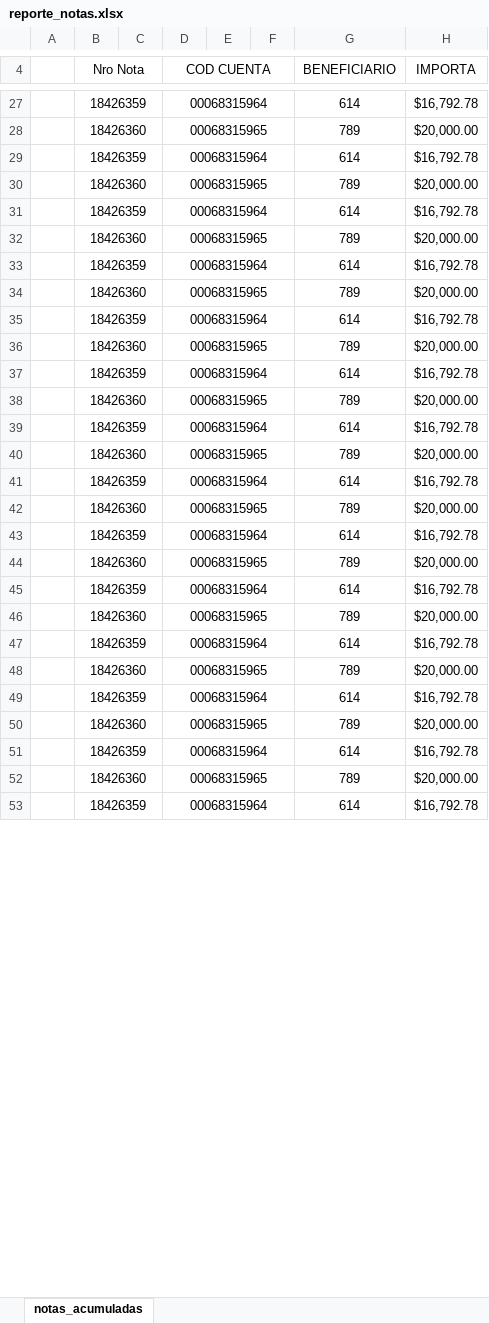
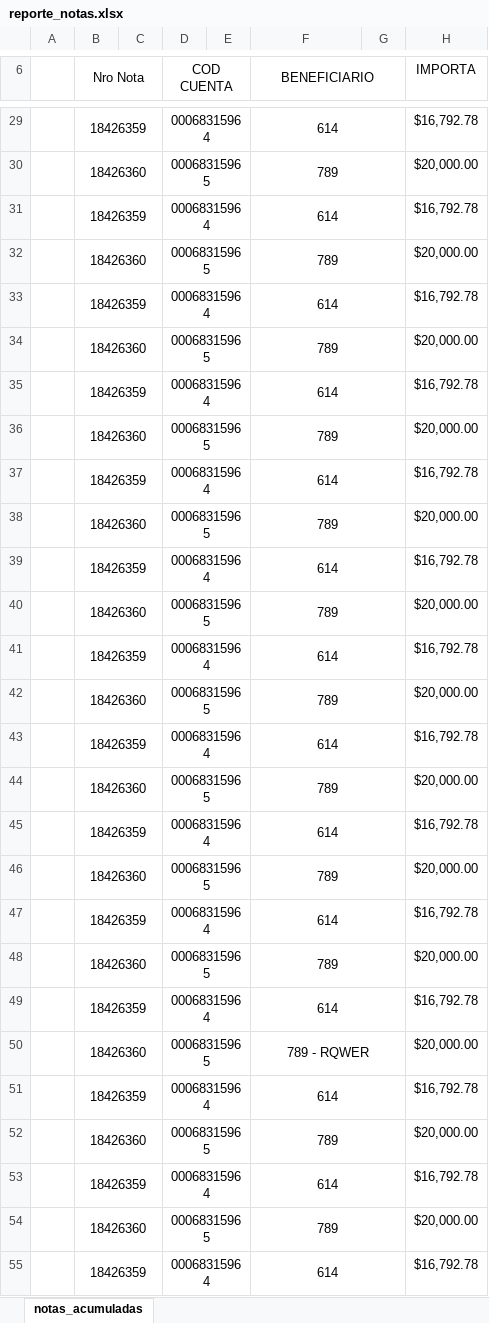
Before and after one commit to Miguel-Sanchez241001/mepeco, an Excel workbook: out/reporte_notas.xlsx, sheet notas_acumuladas, drawn as a sheet; only a part is shown, gaps mark what is left out; values as stored, in another font and other column widths than the file's, no borders; charts and pictures not drawn; removed rows and columns are numbered as before the commit, all else as after; the diff covers the shown part only; the diff names each change by its address in the sheet, - before the commit and + after, or states it on an @@ line.

```diff
--- a/out/reporte_notas.xlsx (sheet notas_acumuladas)
+++ b/out/reporte_notas.xlsx (sheet notas_acumuladas)
-column F, empty
+column G, empty
+F6:G6 merged
+F29:G29 merged
+F30:G30 merged
+F31:G31 merged
+F32:G32 merged
+F33:G33 merged
+F34:G34 merged
+F35:G35 merged
+F36:G36 merged
+F37:G37 merged
+F38:G38 merged
+F39:G39 merged
+F40:G40 merged
+F41:G41 merged
+F42:G42 merged
+F43:G43 merged
+F44:G44 merged
+F45:G45 merged
+F46:G46 merged
+F47:G47 merged
+F48:G48 merged
+F49:G49 merged
-F50 (BENEFICIARIO): 789
+F50 (BENEFICIARIO): 789 - RQWER
+F50:G50 merged
+F51:G51 merged
+F52:G52 merged
+F53:G53 merged
+F54:G54 merged
+F55:G55 merged
```
Also changed, not shown: 2 added rows, 1 edited cell and merged cells elsewhere in this sheet, 6 other files.
